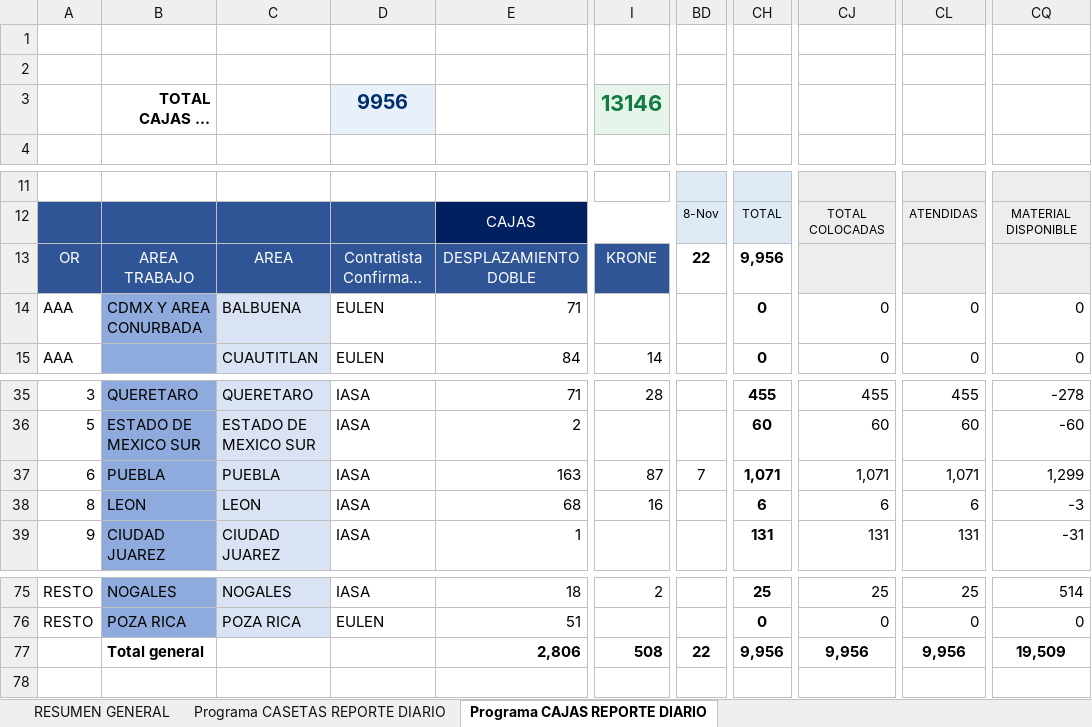
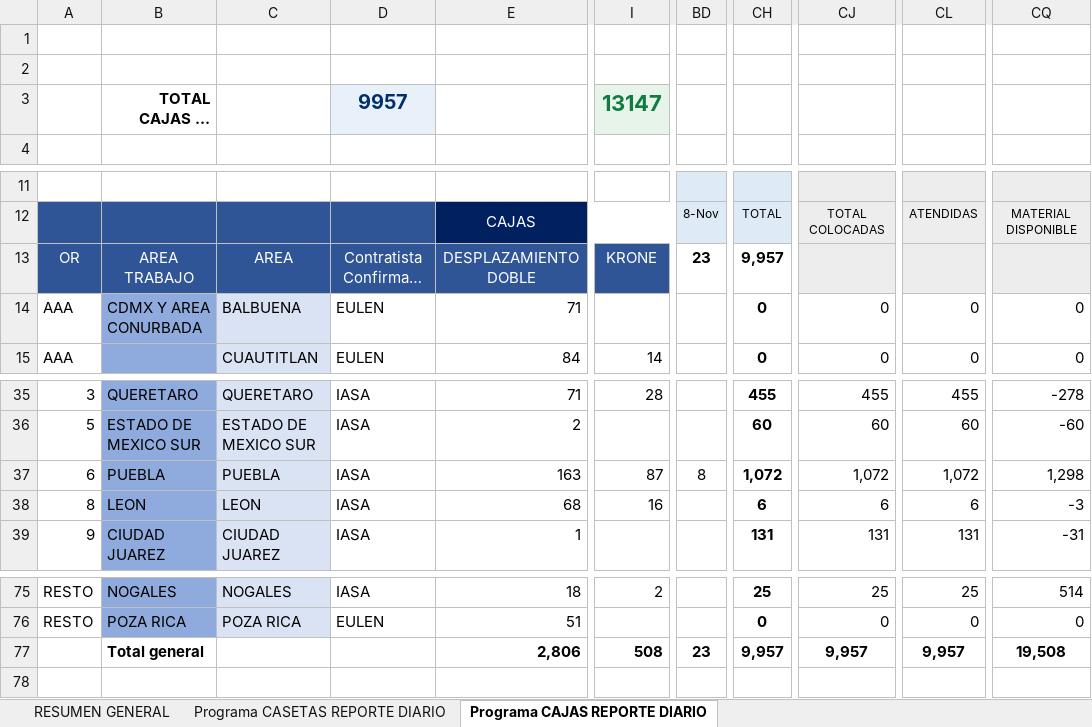
Before and after one commit to pahernandez-sys/dashboard-imagen-telmex, an Excel workbook: data/Reporte_Diario_Casetas_y_Cajas_Contratistas_2026.xlsx, sheet Programa CAJAS REPORTE DIARIO, drawn as a sheet; only a part is shown, gaps mark what is left out; long unchanged cells end in …; values as stored, in another font and other column widths than the file's, no borders; conditional formats not drawn; the diff names each change by its address in the sheet, - before the commit and + after, or states it on an @@ line.

```diff
--- a/data/Reporte_Diario_Casetas_y_Cajas_Contratistas_2026.xlsx (sheet Programa CAJAS REPORTE DIARIO)
+++ b/data/Reporte_Diario_Casetas_y_Cajas_Contratistas_2026.xlsx (sheet Programa CAJAS REPORTE DIARIO)
-D3: 9956
+D3: 9957
-I3: 13146
+I3: 13147
-BD13: 22
+BD13: 23
-CH13: 9,956
+CH13: 9,957
-BD37: 7
+BD37: 8
-CH37: 1,071
+CH37: 1,072
-CJ37: 1,071
+CJ37: 1,072
-CL37: 1,071
+CL37: 1,072
-CQ37: 1,299
+CQ37: 1,298
-BD77: 22
+BD77: 23
-CH77: 9,956
+CH77: 9,957
-CJ77: 9,956
+CJ77: 9,957
-CL77: 9,956
+CL77: 9,957
-CQ77: 19,509
+CQ77: 19,508
```
Also changed, not shown: sheet RESUMEN GENERAL, sheet Programa CASETAS REPORTE DIARIO, 1 other file.
